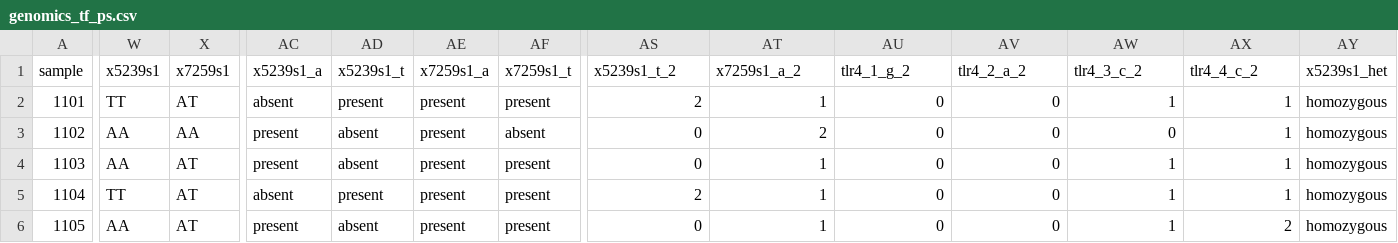
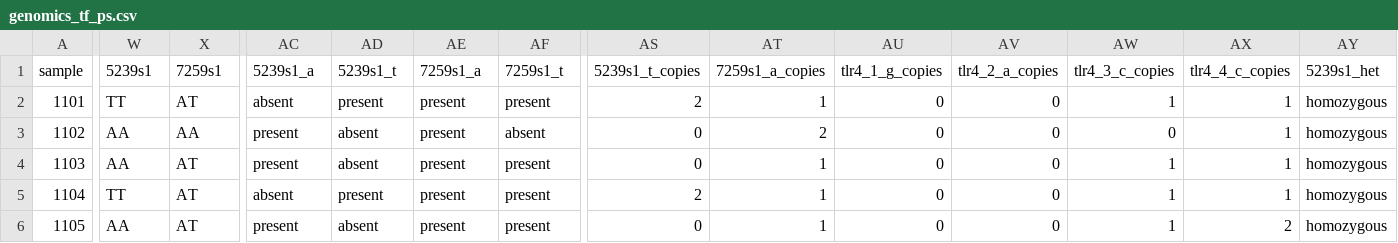
Before and after one commit to wjholley/BIS015W2025_group6, a CSV file: final project/data/landscapegenetics/genomics_tf_ps.csv, drawn as a sheet; only a part is shown, gaps mark what is left out; the diff covers the shown part only; the diff names each change by its address in the sheet, - before the commit and + after, or states it on an @@ line.

Commit message:
Update TidyData File
I finally got around to adding the word "copies" to the end of the
offending variables.

The csv has been updated as well.

TLDR\:

[X] Finish editing the tidying data file
[X] Finish removing 'x' from beginning of var names

```diff
--- a/final project/data/landscapegenetics/genomics_tf_ps.csv
+++ b/final project/data/landscapegenetics/genomics_tf_ps.csv
-W1: x5239s1
+W1: 5239s1
-X1: x7259s1
+X1: 7259s1
-AC1: x5239s1_a
+AC1: 5239s1_a
-AD1: x5239s1_t
+AD1: 5239s1_t
-AE1: x7259s1_a
+AE1: 7259s1_a
-AF1: x7259s1_t
+AF1: 7259s1_t
-AS1: x5239s1_t_2
+AS1: 5239s1_t_copies
-AT1: x7259s1_a_2
+AT1: 7259s1_a_copies
-AU1: tlr4_1_g_2
+AU1: tlr4_1_g_copies
-AV1: tlr4_2_a_2
+AV1: tlr4_2_a_copies
-AW1: tlr4_3_c_2
+AW1: tlr4_3_c_copies
-AX1: tlr4_4_c_2
+AX1: tlr4_4_c_copies
-AY1: x5239s1_het
+AY1: 5239s1_het
```
Also changed, not shown: 1 edited cell elsewhere in this file, 1 other file.
